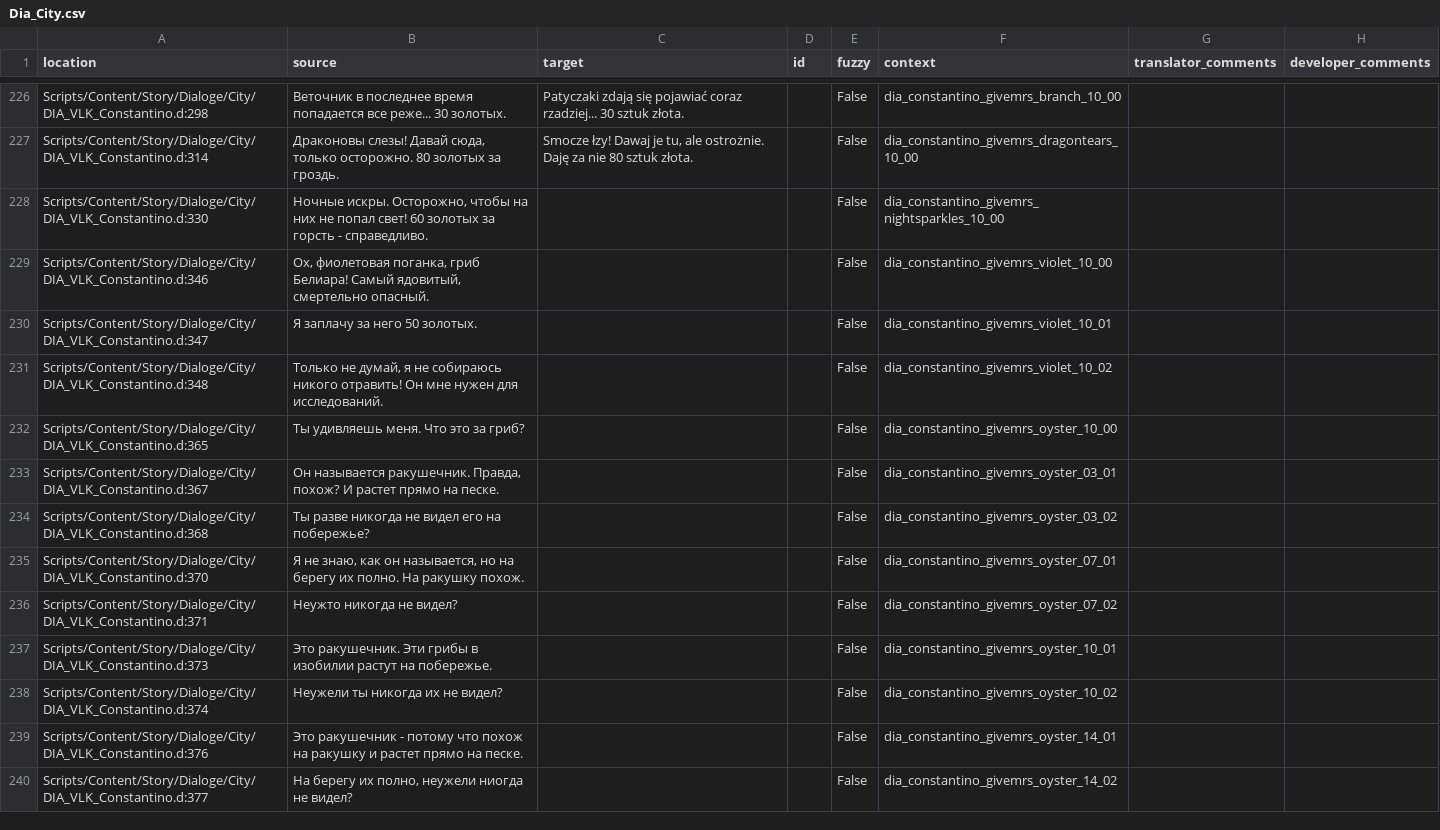
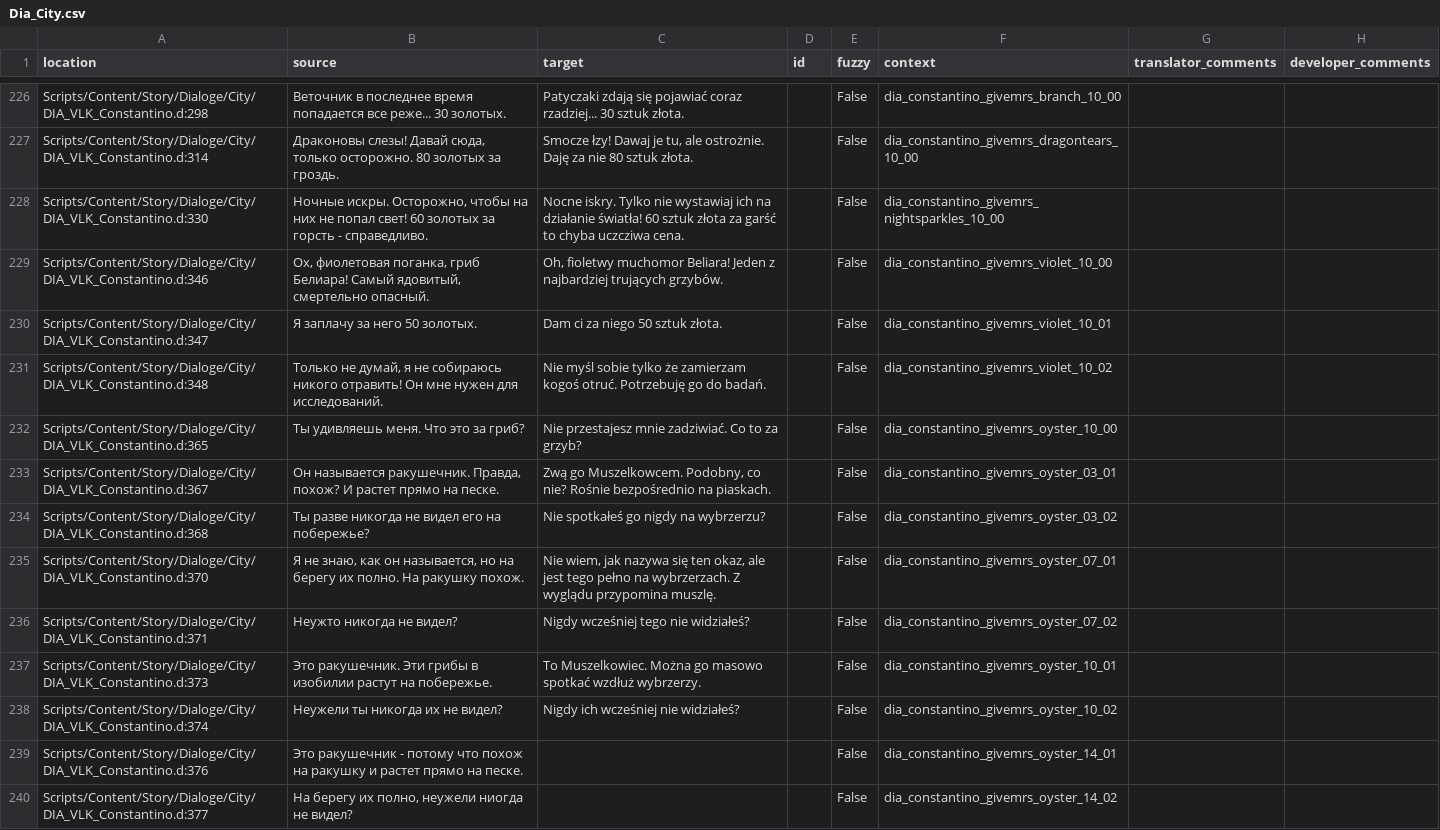
Before and after one commit to auronen/Mushroomers-Gothic-II-NoR-Mod-, a CSV file: .translations/pl/Dia_City.csv, drawn as a sheet; only a part is shown, gaps mark what is left out.

Commit message:
Translated using Weblate (Polish)
Currently translated at 95.2% (1213 of 1273 strings)

Translation: Mushroomers/Dia_City
Translate-URL: http://weblate.cokoliv.eu/projects/mushroomers/dia_city/pl/

```diff
--- a/.translations/pl/Dia_City.csv
+++ b/.translations/pl/Dia_City.csv
@@ -227,13 +227,13 @@
 "Scripts/Content/Story/Dialoge/City/DIA_VLK_Constantino.d:314","Драконовы слезы! Давай сюда, только осторожно. 80 золотых за гроздь.","Smocze łzy! Dawaj je tu, ale ostrożnie. Daję za nie 80 sztuk złota.","","False","dia_constantino_givemrs_dragontears_10_00","",""
-"Scripts/Content/Story/Dialoge/City/DIA_VLK_Constantino.d:330","Ночные искры. Осторожно, чтобы на них не попал свет! 60 золотых за горсть - справедливо.","","","False","dia_constantino_givemrs_nightsparkles_10_00","",""
-"Scripts/Content/Story/Dialoge/City/DIA_VLK_Constantino.d:346","Ох, фиолетовая поганка, гриб Белиара! Самый ядовитый, смертельно опасный.","","","False","dia_constantino_givemrs_violet_10_00","",""
-"Scripts/Content/Story/Dialoge/City/DIA_VLK_Constantino.d:347","Я заплачу за него 50 золотых. ","","","False","dia_constantino_givemrs_violet_10_01","",""
-"Scripts/Content/Story/Dialoge/City/DIA_VLK_Constantino.d:348","Только не думай, я не собираюсь никого отравить! Он мне нужен для исследований.","","","False","dia_constantino_givemrs_violet_10_02","",""
-"Scripts/Content/Story/Dialoge/City/DIA_VLK_Constantino.d:365","Ты удивляешь меня. Что это за гриб?","","","False","dia_constantino_givemrs_oyster_10_00","",""
-"Scripts/Content/Story/Dialoge/City/DIA_VLK_Constantino.d:367","Он называется ракушечник. Правда, похож? И растет прямо на песке. ","","","False","dia_constantino_givemrs_oyster_03_01","",""
-"Scripts/Content/Story/Dialoge/City/DIA_VLK_Constantino.d:368","Ты разве никогда не видел его на побережье?","","","False","dia_constantino_givemrs_oyster_03_02","",""
-"Scripts/Content/Story/Dialoge/City/DIA_VLK_Constantino.d:370","Я не знаю, как он называется, но на берегу их полно. На ракушку похож.","","","False","dia_constantino_givemrs_oyster_07_01","",""
-"Scripts/Content/Story/Dialoge/City/DIA_VLK_Constantino.d:371","Неужто никогда не видел?","","","False","dia_constantino_givemrs_oyster_07_02","",""
-"Scripts/Content/Story/Dialoge/City/DIA_VLK_Constantino.d:373","Это ракушечник. Эти грибы в изобилии растут на побережье.","","","False","dia_constantino_givemrs_oyster_10_01","",""
-"Scripts/Content/Story/Dialoge/City/DIA_VLK_Constantino.d:374","Неужели ты никогда их не видел?","","","False","dia_constantino_givemrs_oyster_10_02","",""
+"Scripts/Content/Story/Dialoge/City/DIA_VLK_Constantino.d:330","Ночные искры. Осторожно, чтобы на них не попал свет! 60 золотых за горсть - справедливо.","Nocne iskry. Tylko nie wystawiaj ich na działanie światła! 60 sztuk złota za garść to chyba uczcziwa cena.","","False","dia_constantino_givemrs_nightsparkles_10_00","",""
+"Scripts/Content/Story/Dialoge/City/DIA_VLK_Constantino.d:346","Ох, фиолетовая поганка, гриб Белиара! Самый ядовитый, смертельно опасный.","Oh, fioletwy muchomor Beliara! Jeden z najbardziej trujących grzybów.","","False","dia_constantino_givemrs_violet_10_00","",""
+"Scripts/Content/Story/Dialoge/City/DIA_VLK_Constantino.d:347","Я заплачу за него 50 золотых. ","Dam ci za niego 50 sztuk złota. ","","False","dia_constantino_givemrs_violet_10_01","",""
+"Scripts/Content/Story/Dialoge/City/DIA_VLK_Constantino.d:348","Только не думай, я не собираюсь никого отравить! Он мне нужен для исследований.","Nie myśl sobie tylko że zamierzam kogoś otruć. Potrzebuję go do badań.","","False","dia_constantino_givemrs_violet_10_02","",""
+"Scripts/Content/Story/Dialoge/City/DIA_VLK_Constantino.d:365","Ты удивляешь меня. Что это за гриб?","Nie przestajesz mnie zadziwiać. Co to za grzyb?","","False","dia_constantino_givemrs_oyster_10_00","",""
+"Scripts/Content/Story/Dialoge/City/DIA_VLK_Constantino.d:367","Он называется ракушечник. Правда, похож? И растет прямо на песке. ","Zwą go Muszelkowcem. Podobny, co nie? Rośnie bezpośrednio na piaskach. ","","False","dia_constantino_givemrs_oyster_03_01","",""
+"Scripts/Content/Story/Dialoge/City/DIA_VLK_Constantino.d:368","Ты разве никогда не видел его на побережье?","Nie spotkałeś go nigdy na wybrzerzu?","","False","dia_constantino_givemrs_oyster_03_02","",""
+"Scripts/Content/Story/Dialoge/City/DIA_VLK_Constantino.d:370","Я не знаю, как он называется, но на берегу их полно. На ракушку похож.","Nie wiem, jak nazywa się ten okaz, ale jest tego pełno na wybrzerzach. Z wyglądu przypomina muszlę.","","False","dia_constantino_givemrs_oyster_07_01","",""
+"Scripts/Content/Story/Dialoge/City/DIA_VLK_Constantino.d:371","Неужто никогда не видел?","Nigdy wcześniej tego nie widziałeś?","","False","dia_constantino_givemrs_oyster_07_02","",""
+"Scripts/Content/Story/Dialoge/City/DIA_VLK_Constantino.d:373","Это ракушечник. Эти грибы в изобилии растут на побережье.","To Muszelkowiec. Można go masowo spotkać wzdłuż wybrzerzy.","","False","dia_constantino_givemrs_oyster_10_01","",""
+"Scripts/Content/Story/Dialoge/City/DIA_VLK_Constantino.d:374","Неужели ты никогда их не видел?","Nigdy ich wcześniej nie widziałeś?","","False","dia_constantino_givemrs_oyster_10_02","",""
 "Scripts/Content/Story/Dialoge/City/DIA_VLK_Constantino.d:376","Это ракушечник - потому что похож на ракушку и растет прямо на песке. ","","","False","dia_constantino_givemrs_oyster_14_01","",""
```
